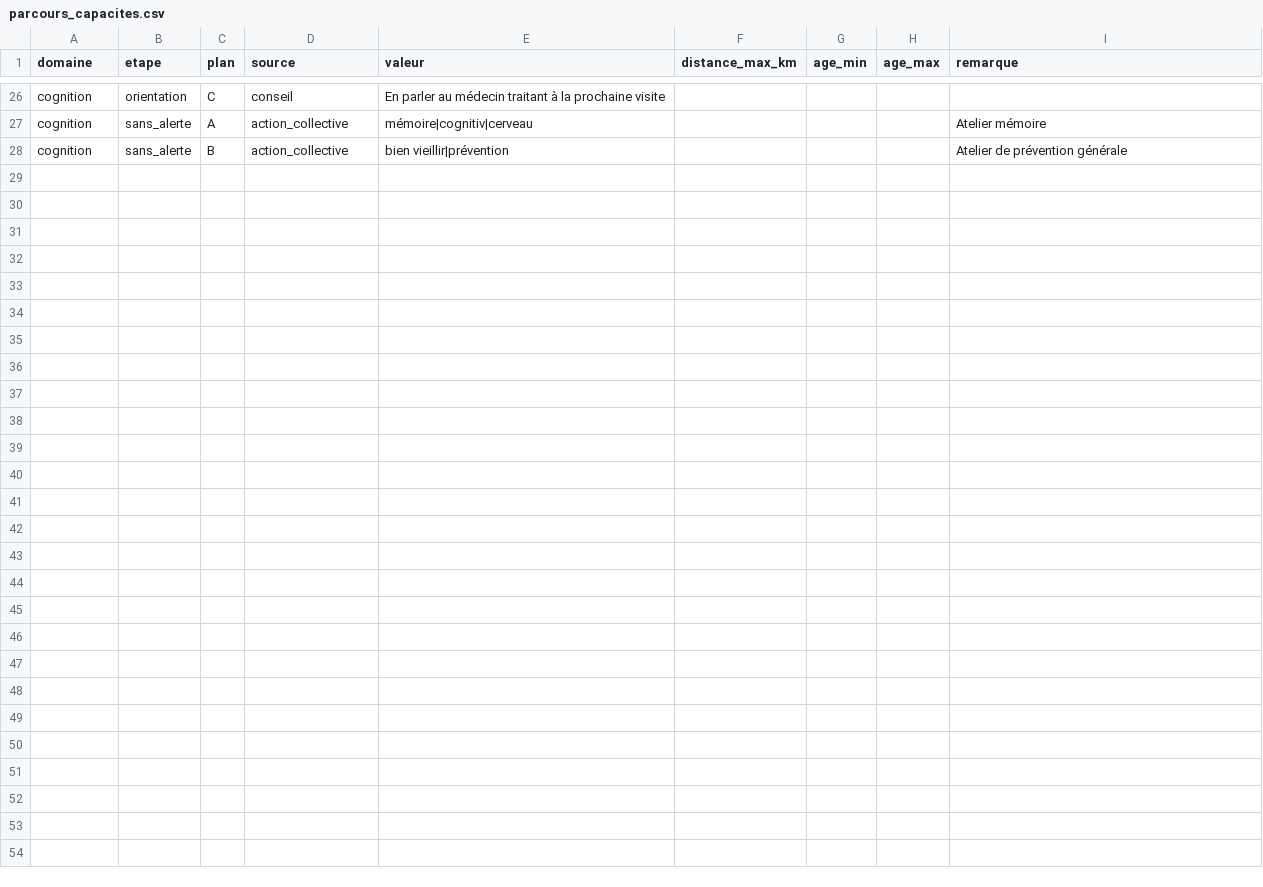
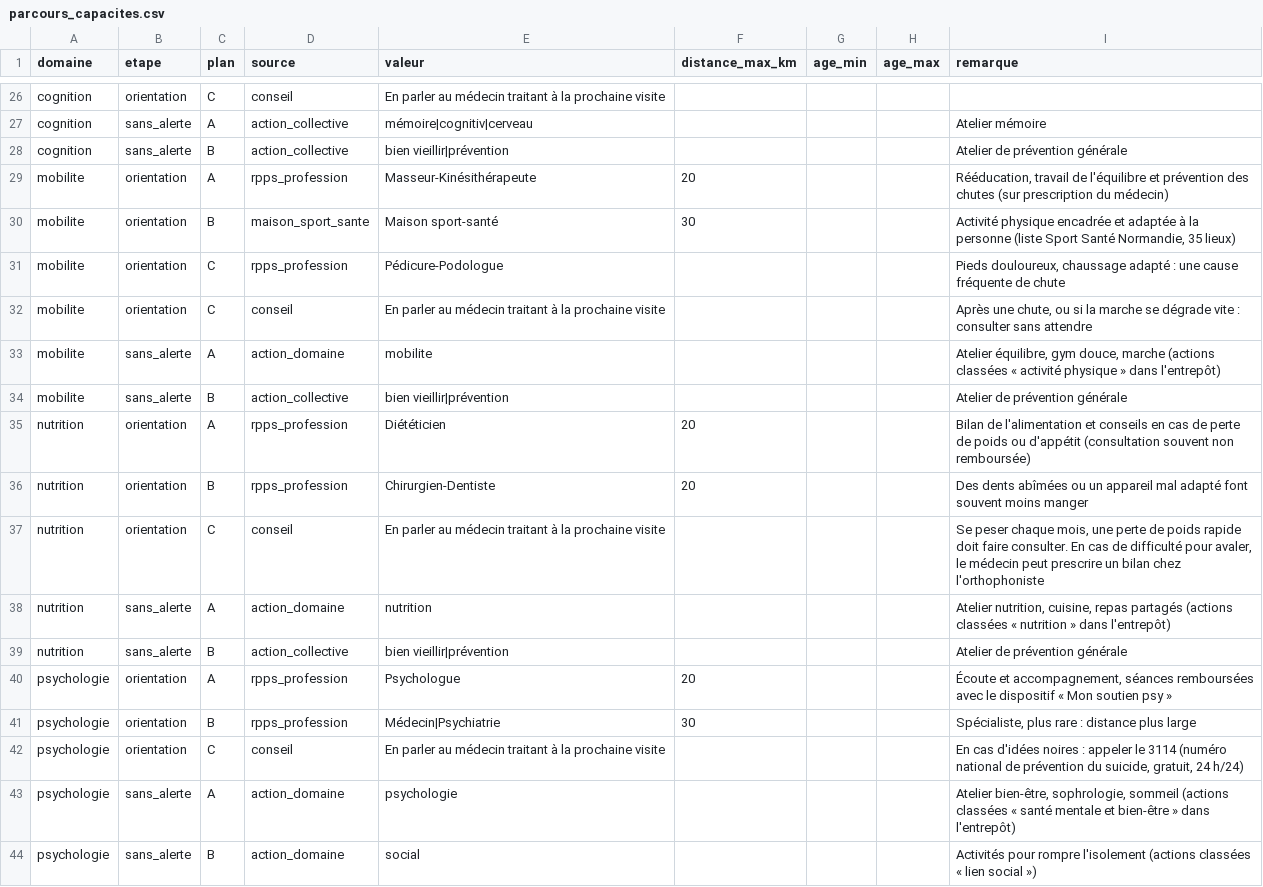
Before and after one commit to diallo2318-etu/Gerontopole, a CSV file: entrepot/parcours_capacites.csv, drawn as a sheet; only a part is shown, gaps mark what is left out.

Commit message:
Bloc 2 : parcours mobilité, nutrition, psychologie et interface Streamlit
- parcours_capacites.csv : 3 capacités au format commun (plans A/B/C, distances, prévention)
- verifier_parcours.py : calcul selon l'âge, sources action_domaine et maison_sport_sante
- interface/ : page Streamlit (levée de doute, plans A/B/C, Step 2, actions proches) et moteur
- README : partie 2, rattachement des territoires, interface

```diff
--- a/entrepot/parcours_capacites.csv
+++ b/entrepot/parcours_capacites.csv
@@ -28 +28,17 @@ cognition;sans_alerte;A;action_collective;mémoire|cognitiv|cerveau;;;;Atelier m
 cognition;sans_alerte;B;action_collective;bien vieillir|prévention;;;;Atelier de prévention générale
+mobilite;orientation;A;rpps_profession;Masseur-Kinésithérapeute;20;;;Rééducation, travail de l'équilibre et prévention des chutes (sur prescription du médecin)
+mobilite;orientation;B;maison_sport_sante;Maison sport-santé;30;;;Activité physique encadrée et adaptée à la personne (liste Sport Santé Normandie, 35 lieux)
+mobilite;orientation;C;rpps_profession;Pédicure-Podologue;;;;Pieds douloureux, chaussage adapté : une cause fréquente de chute
+mobilite;orientation;C;conseil;En parler au médecin traitant à la prochaine visite;;;;Après une chute, ou si la marche se dégrade vite : consulter sans attendre
+mobilite;sans_alerte;A;action_domaine;mobilite;;;;Atelier équilibre, gym douce, marche (actions classées « activité physique » dans l'entrepôt)
+mobilite;sans_alerte;B;action_collective;bien vieillir|prévention;;;;Atelier de prévention générale
+nutrition;orientation;A;rpps_profession;Diététicien;20;;;Bilan de l'alimentation et conseils en cas de perte de poids ou d'appétit (consultation souvent non remboursée)
+nutrition;orientation;B;rpps_profession;Chirurgien-Dentiste;20;;;Des dents abîmées ou un appareil mal adapté font souvent moins manger
+nutrition;orientation;C;conseil;En parler au médecin traitant à la prochaine visite;;;;Se peser chaque mois, une perte de poids rapide doit faire consulter. En cas de difficulté pour avaler, le médecin peut prescrire un bilan chez l'orthophoniste
+nutrition;sans_alerte;A;action_domaine;nutrition;;;;Atelier nutrition, cuisine, repas partagés (actions classées « nutrition » dans l'entrepôt)
+nutrition;sans_alerte;B;action_collective;bien vieillir|prévention;;;;Atelier de prévention générale
+psychologie;orientation;A;rpps_profession;Psychologue;20;;;Écoute et accompagnement, séances remboursées avec le dispositif « Mon soutien psy »
+psychologie;orientation;B;rpps_profession;Médecin|Psychiatrie;30;;;Spécialiste, plus rare : distance plus large
+psychologie;orientation;C;conseil;En parler au médecin traitant à la prochaine visite;;;;En cas d'idées noires : appeler le 3114 (numéro national de prévention du suicide, gratuit, 24 h/24)
+psychologie;sans_alerte;A;action_domaine;psychologie;;;;Atelier bien-être, sophrologie, sommeil (actions classées « santé mentale et bien-être » dans l'entrepôt)
+psychologie;sans_alerte;B;action_domaine;social;;;;Activités pour rompre l'isolement (actions classées « lien social »)
```
Also changed, not shown: 5 other files.
